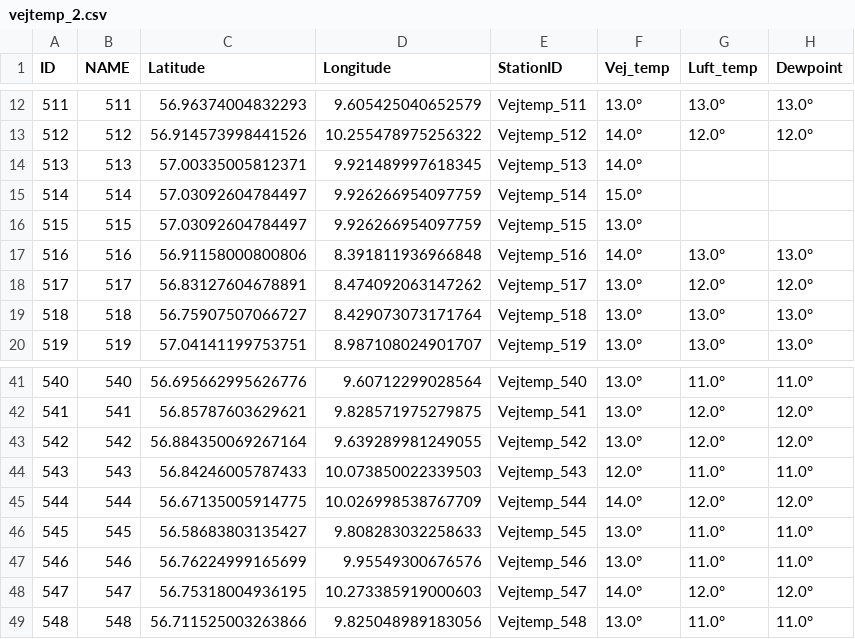
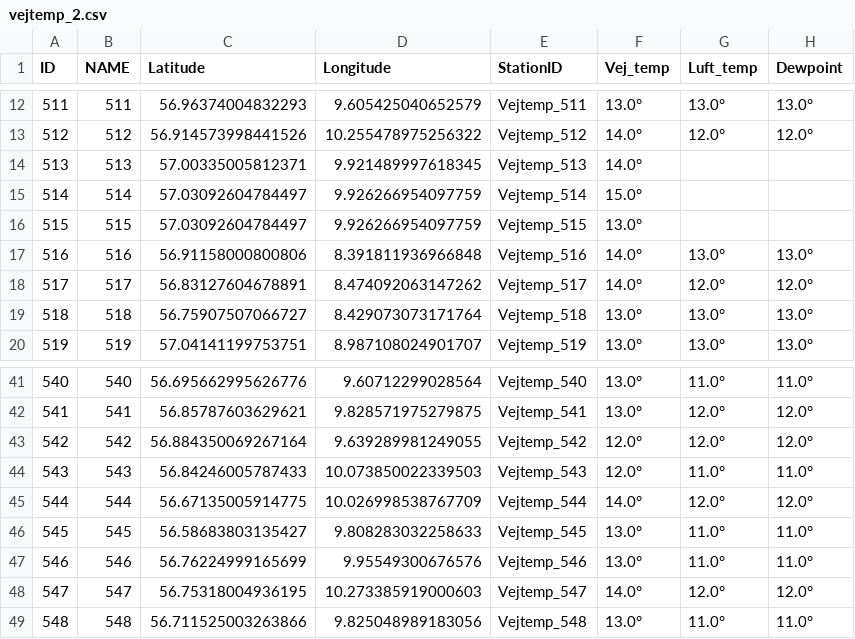
Before and after one commit to TV-2-Vejr/Vejtemperatur, a CSV file: vejtemp_2.csv, drawn as a sheet; only a part is shown, gaps mark what is left out; the diff covers the shown part only.

```diff
--- a/vejtemp_2.csv
+++ b/vejtemp_2.csv
@@ -17,3 +17,3 @@ ID,NAME,Latitude,Longitude,StationID,Vej_temp,Luft_temp,Dewpoint
 516,516,56.91158000800806,8.391811936966848,Vejtemp_516,14.0°,13.0°,13.0°
-517,517,56.83127604678891,8.474092063147262,Vejtemp_517,13.0°,12.0°,12.0°
+517,517,56.83127604678891,8.474092063147262,Vejtemp_517,14.0°,12.0°,12.0°
 518,518,56.75907507066727,8.429073073171764,Vejtemp_518,13.0°,13.0°,13.0°
@@ -42,3 +42,3 @@ ID,NAME,Latitude,Longitude,StationID,Vej_temp,Luft_temp,Dewpoint
 541,541,56.85787603629621,9.828571975279875,Vejtemp_541,13.0°,12.0°,12.0°
-542,542,56.884350069267164,9.639289981249055,Vejtemp_542,13.0°,12.0°,12.0°
+542,542,56.884350069267164,9.639289981249055,Vejtemp_542,12.0°,12.0°,12.0°
 543,543,56.84246005787433,10.073850022339503,Vejtemp_543,12.0°,11.0°,11.0°
```
Also changed, not shown: 19 edited cells elsewhere in this file, udvalgte_vejtemp.csv, vejtemp_1.csv.
